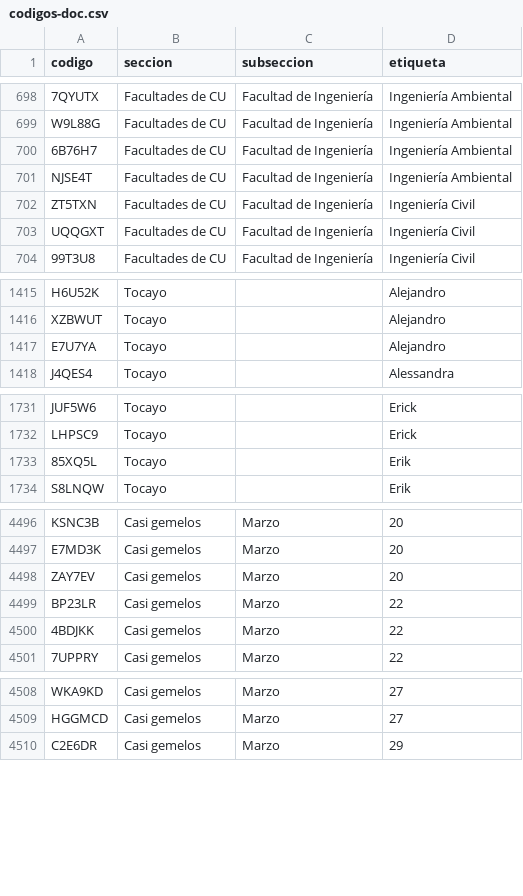
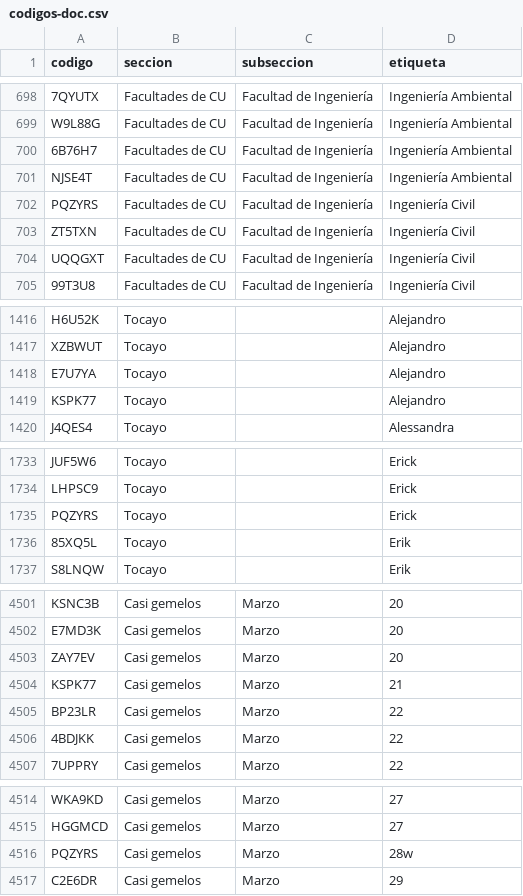
Before and after one commit to jaguarOR/espacio-unam-codigos, a CSV file: datos/codigos-doc.csv, drawn as a sheet; only a part is shown, gaps mark what is left out; the diff covers the shown part only.

```diff
--- a/datos/codigos-doc.csv
+++ b/datos/codigos-doc.csv
@@ -701,2 +701,3 @@ W9L88G,Facultades de CU,Facultad de Ingeniería,Ingeniería Ambiental
 NJSE4T,Facultades de CU,Facultad de Ingeniería,Ingeniería Ambiental
+PQZYRS,Facultades de CU,Facultad de Ingeniería,Ingeniería Civil
 ZT5TXN,Facultades de CU,Facultad de Ingeniería,Ingeniería Civil
@@ -1417,2 +1418,3 @@ XZBWUT,Tocayo,,Alejandro
 E7U7YA,Tocayo,,Alejandro
+KSPK77,Tocayo,,Alejandro
 J4QES4,Tocayo,,Alessandra
@@ -1732,2 +1734,3 @@ JUF5W6,Tocayo,,Erick
 LHPSC9,Tocayo,,Erick
+PQZYRS,Tocayo,,Erick
 85XQ5L,Tocayo,,Erik
@@ -4498,2 +4503,3 @@ E7MD3K,Casi gemelos,Marzo,20
 ZAY7EV,Casi gemelos,Marzo,20
+KSPK77,Casi gemelos,Marzo,21
 BP23LR,Casi gemelos,Marzo,22
@@ -4509,2 +4515,3 @@ WKA9KD,Casi gemelos,Marzo,27
 HGGMCD,Casi gemelos,Marzo,27
+PQZYRS,Casi gemelos,Marzo,28w
 C2E6DR,Casi gemelos,Marzo,29
```
Also changed, not shown: 2 added rows elsewhere in this file, 8 other files.
